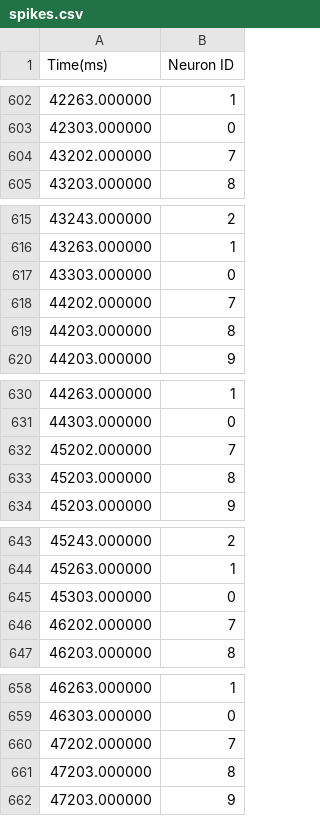
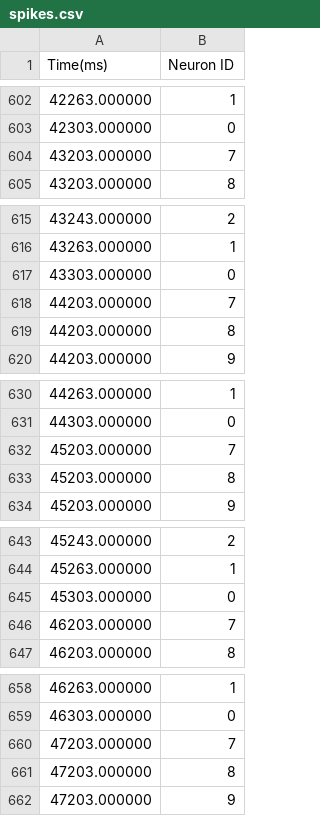
Before and after one commit to neworderofjamie/genn_examples, a CSV file: vogels_2011_stdp_curve/spikes.csv, drawn as a sheet; only a part is shown, gaps mark what is left out; the diff covers the shown part only.

```diff
--- a/vogels_2011_stdp_curve/spikes.csv
+++ b/vogels_2011_stdp_curve/spikes.csv
@@ -603,3 +603,3 @@ Time(ms), Neuron ID
 42303.000000, 0
-43202.000000, 7
+43203.000000, 7
 43203.000000, 8
@@ -617,3 +617,3 @@ Time(ms), Neuron ID
 43303.000000, 0
-44202.000000, 7
+44203.000000, 7
 44203.000000, 8
@@ -631,3 +631,3 @@ Time(ms), Neuron ID
 44303.000000, 0
-45202.000000, 7
+45203.000000, 7
 45203.000000, 8
@@ -645,3 +645,3 @@ Time(ms), Neuron ID
 45303.000000, 0
-46202.000000, 7
+46203.000000, 7
 46203.000000, 8
@@ -659,3 +659,3 @@ Time(ms), Neuron ID
 46303.000000, 0
-47202.000000, 7
+47203.000000, 7
 47203.000000, 8
```
Also changed, not shown: 17 edited cells elsewhere in this file, vogels_2011_stdp_curve/weights.csv, 6 other files.
